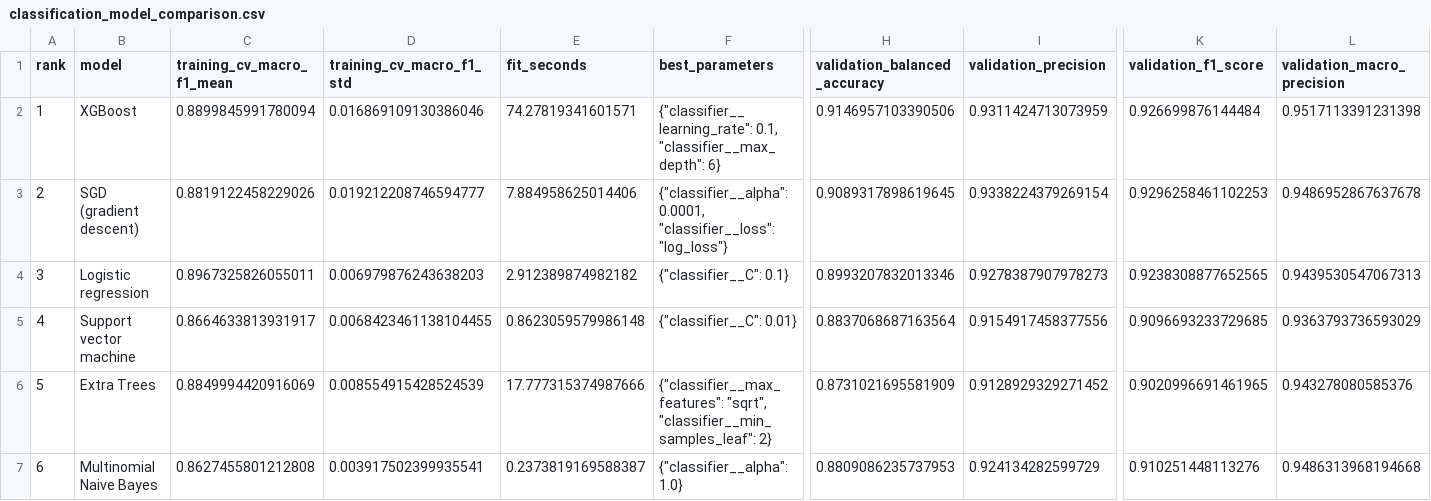
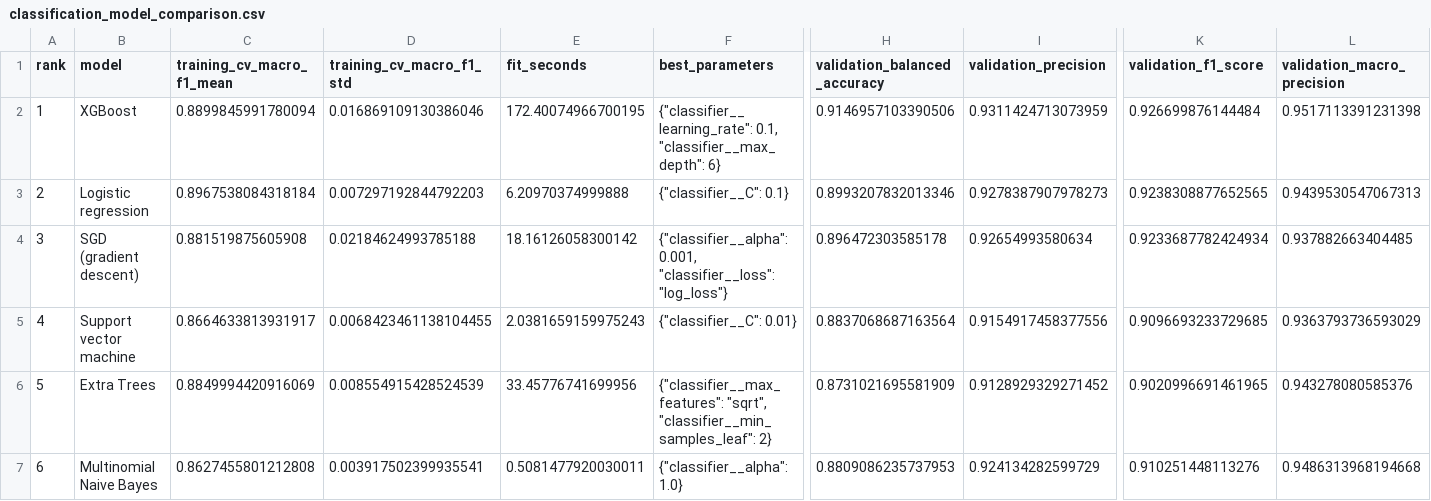
Before and after one commit to ucd-cosmos-data/26-the-backpropagators-analysis, a CSV file: PBMC3k/results/tables/classification_model_comparison.csv, drawn as a sheet; only a part is shown, gaps mark what is left out; the diff covers the shown part only; the diff names each change by its address in the sheet, - before the commit and + after, or states it on an @@ line.

Commit message:
Finalize PBMC3k presentation analysis handoff

```diff
--- a/PBMC3k/results/tables/classification_model_comparison.csv
+++ b/PBMC3k/results/tables/classification_model_comparison.csv
-E2 (fit_seconds): 74.27819341601571
+E2 (fit_seconds): 172.40074966700195
-B3 (model): SGD (gradient descent)
+B3 (model): Logistic regression
-C3 (training_cv_macro_f1_mean): 0.8819122458229026
+C3 (training_cv_macro_f1_mean): 0.8967538084318184
-D3 (training_cv_macro_f1_std): 0.019212208746594777
+D3 (training_cv_macro_f1_std): 0.007297192844792203
-E3 (fit_seconds): 7.884958625014406
+E3 (fit_seconds): 6.20970374999888
-F3 (best_parameters): {"classifier__alpha": 0.0001, "classifier__loss": "log_loss"}
+F3 (best_parameters): {"classifier__C": 0.1}
-H3 (validation_balanced_accuracy): 0.9089317898619645
+H3 (validation_balanced_accuracy): 0.8993207832013346
-I3 (validation_precision): 0.9338224379269154
+I3 (validation_precision): 0.9278387907978273
-K3 (validation_f1_score): 0.9296258461102253
+K3 (validation_f1_score): 0.9238308877652565
-L3 (validation_macro_precision): 0.9486952867637678
+L3 (validation_macro_precision): 0.9439530547067313
-B4 (model): Logistic regression
+B4 (model): SGD (gradient descent)
-C4 (training_cv_macro_f1_mean): 0.8967325826055011
+C4 (training_cv_macro_f1_mean): 0.881519875605908
-D4 (training_cv_macro_f1_std): 0.006979876243638203
+D4 (training_cv_macro_f1_std): 0.02184624993785188
-E4 (fit_seconds): 2.912389874982182
+E4 (fit_seconds): 18.16126058300142
-F4 (best_parameters): {"classifier__C": 0.1}
+F4 (best_parameters): {"classifier__alpha": 0.001, "classifier__loss": "log_loss"}
-H4 (validation_balanced_accuracy): 0.8993207832013346
+H4 (validation_balanced_accuracy): 0.896472303585178
-I4 (validation_precision): 0.9278387907978273
+I4 (validation_precision): 0.92654993580634
-K4 (validation_f1_score): 0.9238308877652565
+K4 (validation_f1_score): 0.9233687782424934
-L4 (validation_macro_precision): 0.9439530547067313
+L4 (validation_macro_precision): 0.937882663404485
-E5 (fit_seconds): 0.8623059579986148
+E5 (fit_seconds): 2.0381659159975243
-E6 (fit_seconds): 17.777315374987666
+E6 (fit_seconds): 33.45776741699956
-E7 (fit_seconds): 0.2373819169588387
+E7 (fit_seconds): 0.5081477920030011
```
Also changed, not shown: 29 edited cells elsewhere in this file, PBMC3k/results/tables/classification_selected_gene_scores.csv, 13 other files.
